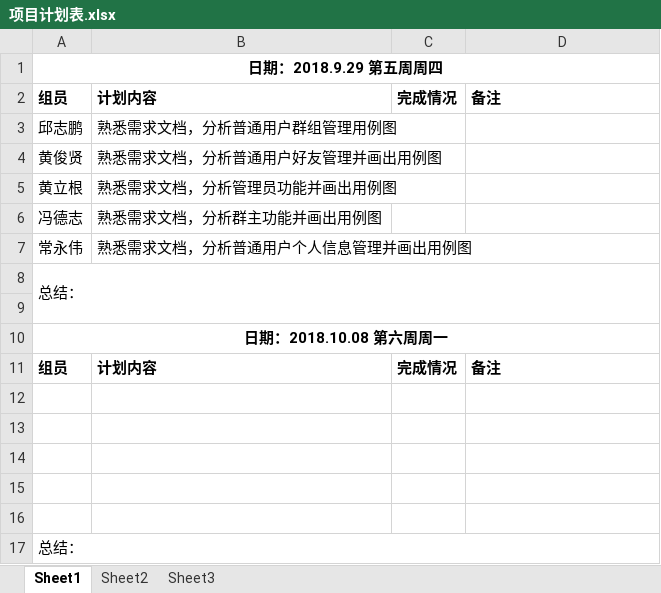
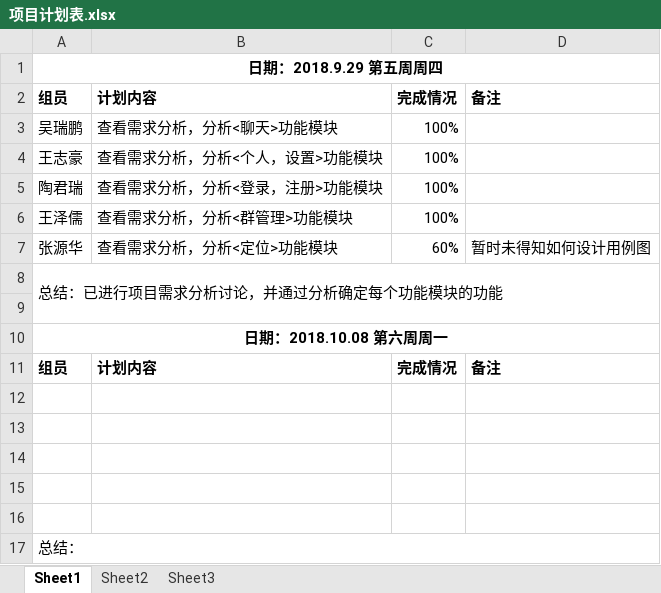
Before and after one commit to gdqy-it/soft162-163, an Excel workbook: 项目计划表.xlsx, sheet Sheet1, drawn as a sheet; values as stored, in another font and other column widths than the file's, no borders; removed rows and columns are numbered as before the commit, all else as after; the diff names each change by its address in the sheet, - before the commit and + after, or states it on an @@ line.

Commit message:
update

```diff
--- a/项目计划表.xlsx (sheet Sheet1)
+++ b/项目计划表.xlsx (sheet Sheet1)
-row 3: 邱志鹏 | 熟悉需求文档，分析普通用户群组管理用例图
-row 4: 黄俊贤 | 熟悉需求文档，分析普通用户好友管理并画出用例图
-row 5: 黄立根 | 熟悉需求文档，分析管理员功能并画出用例图
-row 6: 冯德志 | 熟悉需求文档，分析群主功能并画出用例图
-row 7: 常永伟 | 熟悉需求文档，分析普通用户个人信息管理并画出用例图
+row 3: 吴瑞鹏 | 查看需求分析，分析<聊天>功能模块 | 100%
+row 4: 王志豪 | 查看需求分析，分析<个人，设置>功能模块 | 100%
+row 5: 陶君瑞 | 查看需求分析，分析<登录，注册>功能模块 | 100%
+row 6: 王泽儒 | 查看需求分析，分析<群管理>功能模块 | 100%
+row 7: 张源华 | 查看需求分析，分析<定位>功能模块 | 60% | 暂时未得知如何设计用例图
-A8: 总结：
+A8: 总结：已进行项目需求分析讨论，并通过分析确定每个功能模块的功能
```
